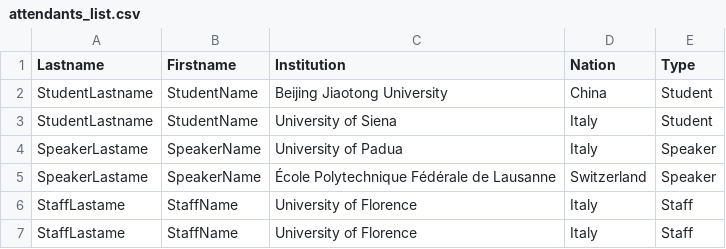
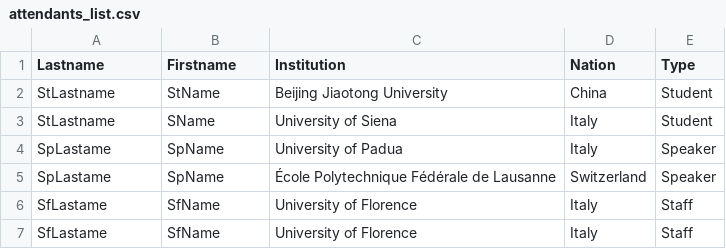
Before and after one commit to unifiDa/SSBadge, a CSV file: attendants_list.csv, drawn as a sheet.

Commit message:
Shortened Filler Names and Surnames

```diff
--- a/attendants_list.csv
+++ b/attendants_list.csv
@@ -1,7 +1,7 @@
 Lastname|Firstname|Institution|Nation|Type
-StudentLastname|StudentName|Beijing Jiaotong University|China|Student
-StudentLastname|StudentName|University of Siena|Italy|Student
-SpeakerLastame|SpeakerName|University of Padua|Italy|Speaker
-SpeakerLastame|SpeakerName|École Polytechnique Fédérale de Lausanne|Switzerland|Speaker
-StaffLastame|StaffName|University of Florence|Italy|Staff
-StaffLastame|StaffName|University of Florence|Italy|Staff
+StLastname|StName|Beijing Jiaotong University|China|Student
+StLastname|SName|University of Siena|Italy|Student
+SpLastame|SpName|University of Padua|Italy|Speaker
+SpLastame|SpName|École Polytechnique Fédérale de Lausanne|Switzerland|Speaker
+SfLastame|SfName|University of Florence|Italy|Staff
+SfLastame|SfName|University of Florence|Italy|Staff
```
